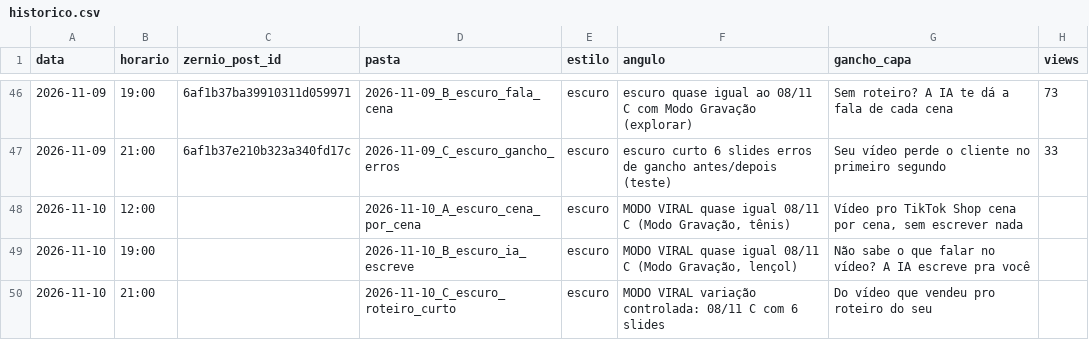
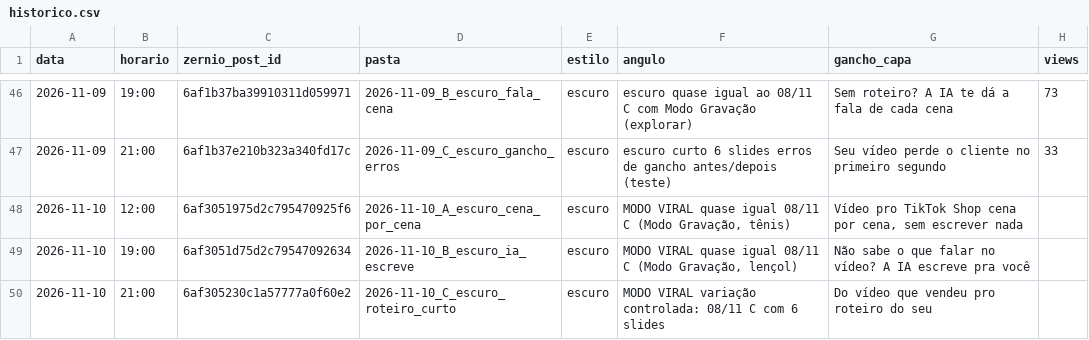
Before and after one commit to lucas5342648/optimizze-carrosseis, a CSV file: historico.csv, drawn as a sheet; only a part is shown, gaps mark what is left out; the diff names each change by its address in the sheet, - before the commit and + after, or states it on an @@ line.

```diff
--- a/historico.csv
+++ b/historico.csv
-C48 (zernio_post_id): (empty)
+C48 (zernio_post_id): 6af3051975d2c795470925f6
-C49 (zernio_post_id): (empty)
+C49 (zernio_post_id): 6af3051d75d2c79547092634
-C50 (zernio_post_id): (empty)
+C50 (zernio_post_id): 6af305230c1a57777a0f60e2
```
